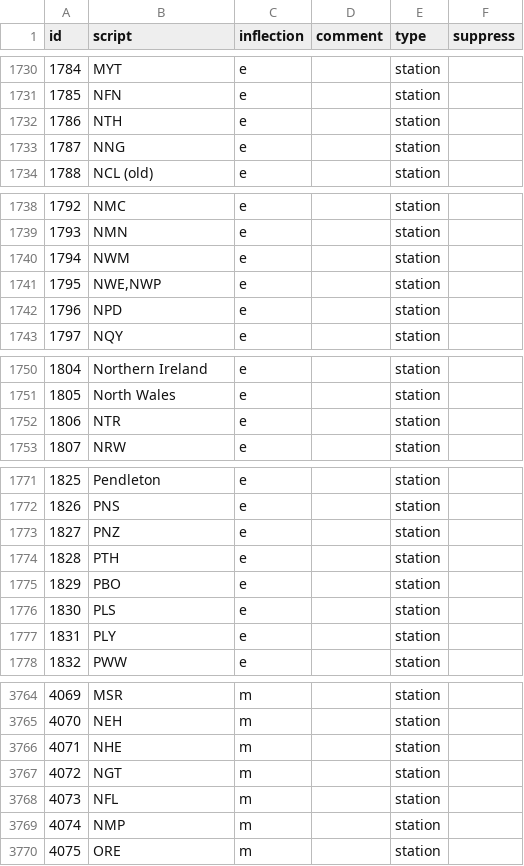
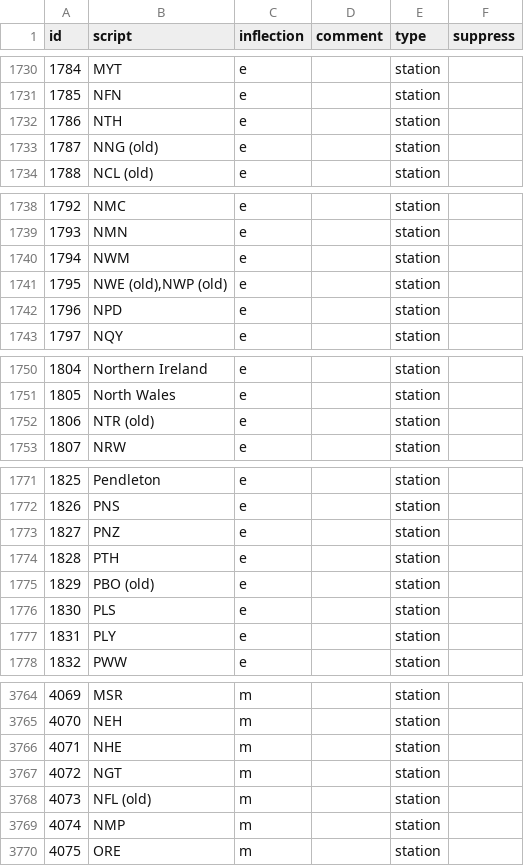
Before and after one commit to Rail-Announcements/ketech-llpa-announcements, a CSV file: Male1_transcriptions.csv, drawn as a sheet; only a part is shown, gaps mark what is left out; the diff covers the shown part only.

```diff
--- a/Male1_transcriptions.csv
+++ b/Male1_transcriptions.csv
@@ -1732,3 +1732,3 @@ id,script,inflection,comment,type,suppress
 1786,NTH,e,,station,
-1787,NNG,e,,station,
+1787,NNG (old),e,,station,
 1788,NCL (old),e,,station,
@@ -1740,3 +1740,3 @@ id,script,inflection,comment,type,suppress
 1794,NWM,e,,station,
-1795,"NWE,NWP",e,,station,
+1795,"NWE (old),NWP (old)",e,,station,
 1796,NPD,e,,station,
@@ -1751,3 +1751,3 @@ id,script,inflection,comment,type,suppress
 1805,North Wales,e,,station,
-1806,NTR,e,,station,
+1806,NTR (old),e,,station,
 1807,NRW,e,,station,
@@ -1774,3 +1774,3 @@ id,script,inflection,comment,type,suppress
 1828,PTH,e,,station,
-1829,PBO,e,,station,
+1829,PBO (old),e,,station,
 1830,PLS,e,,station,
@@ -3767,3 +3767,3 @@ id,script,inflection,comment,type,suppress
 4072,NGT,m,,station,
-4073,NFL,m,,station,
+4073,NFL (old),m,,station,
 4074,NMP,m,,station,
```
Also changed, not shown: 8 edited cells elsewhere in this file.
